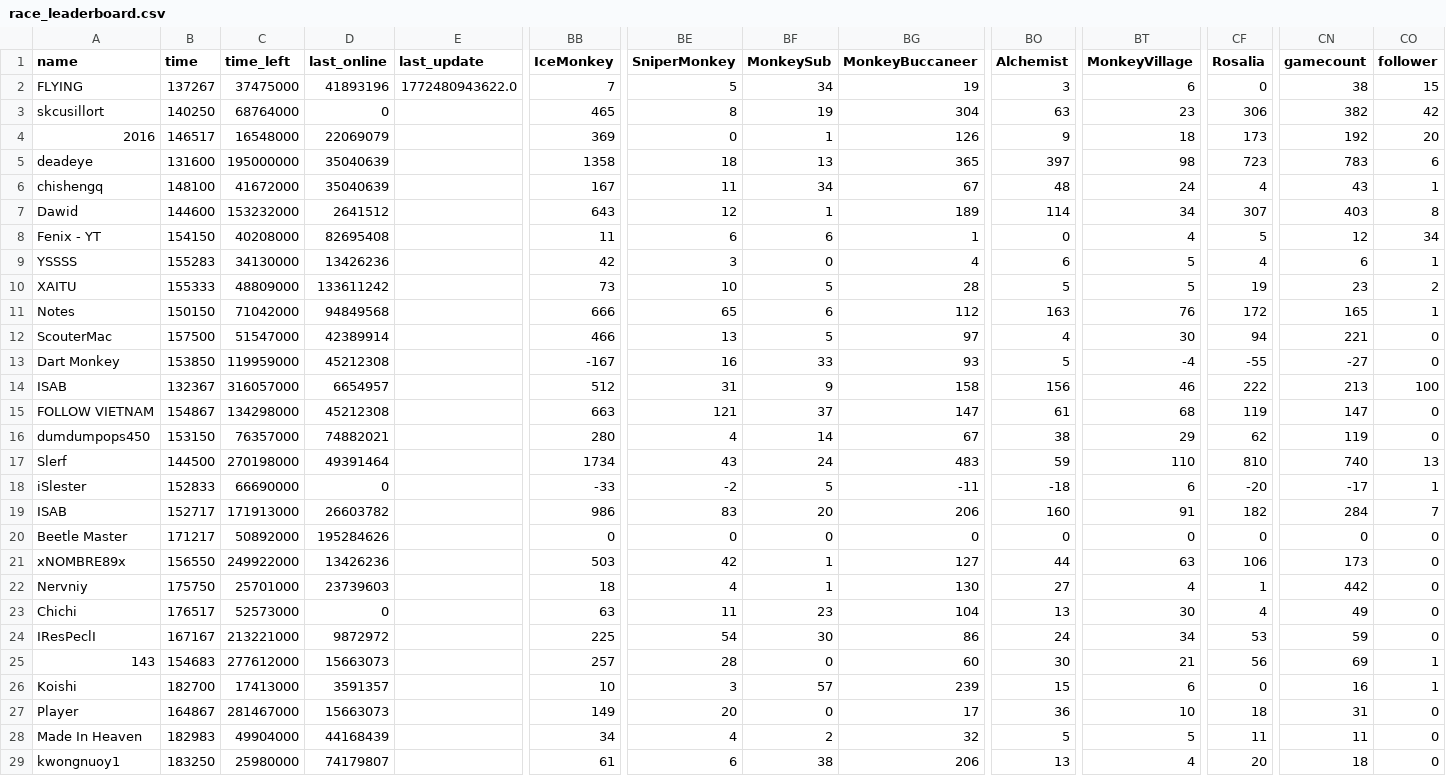
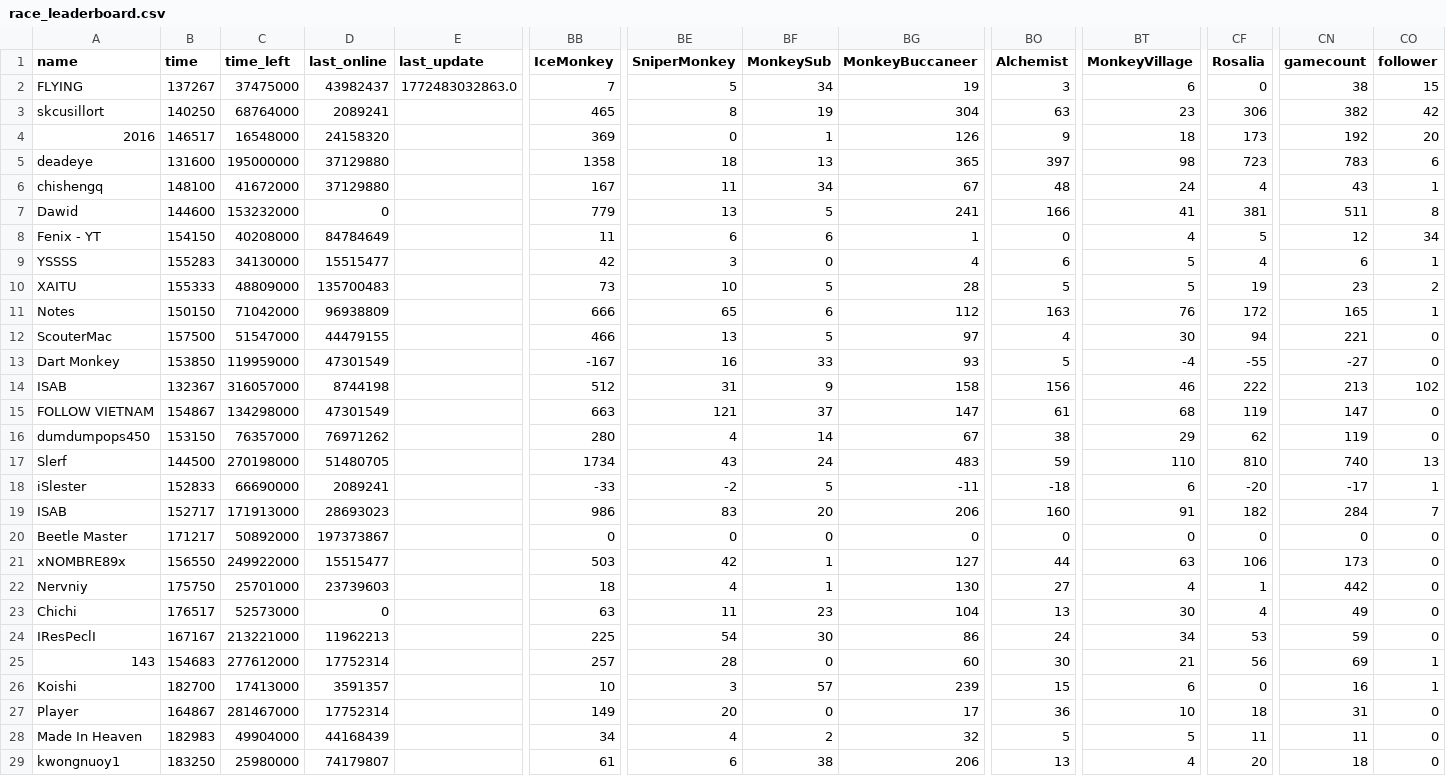
Before and after one commit to ducanup01/btd6race, a CSV file: race_leaderboard.csv, drawn as a sheet; only a part is shown, gaps mark what is left out; the diff covers the shown part only; the diff names each change by its address in the sheet, - before the commit and + after, or states it on an @@ line.

Commit message:
automatic updater

```diff
--- a/race_leaderboard.csv
+++ b/race_leaderboard.csv
-D2 (last_online): 41893196
+D2 (last_online): 43982437
-E2 (last_update): 1772480943622.0
+E2 (last_update): 1772483032863.0
-D3 (last_online): 0
+D3 (last_online): 2089241
-D4 (last_online): 22069079
+D4 (last_online): 24158320
-D5:D6 (last_online): 35040639
+D5:D6 (last_online): 37129880
-D7 (last_online): 2641512
+D7 (last_online): 0
-BB7 (IceMonkey): 643
+BB7 (IceMonkey): 779
-BE7 (SniperMonkey): 12
+BE7 (SniperMonkey): 13
-BF7 (MonkeySub): 1
+BF7 (MonkeySub): 5
-BG7 (MonkeyBuccaneer): 189
+BG7 (MonkeyBuccaneer): 241
-BO7 (Alchemist): 114
+BO7 (Alchemist): 166
-BT7 (MonkeyVillage): 34
+BT7 (MonkeyVillage): 41
-CF7 (Rosalia): 307
+CF7 (Rosalia): 381
-CN7 (gamecount): 403
+CN7 (gamecount): 511
-D8 (last_online): 82695408
+D8 (last_online): 84784649
-D9 (last_online): 13426236
+D9 (last_online): 15515477
-D10 (last_online): 133611242
+D10 (last_online): 135700483
-D11 (last_online): 94849568
+D11 (last_online): 96938809
-D12 (last_online): 42389914
+D12 (last_online): 44479155
-D13 (last_online): 45212308
+D13 (last_online): 47301549
-D14 (last_online): 6654957
+D14 (last_online): 8744198
-CO14 (follower): 100
+CO14 (follower): 102
-D15 (last_online): 45212308
+D15 (last_online): 47301549
-D16 (last_online): 74882021
+D16 (last_online): 76971262
-D17 (last_online): 49391464
+D17 (last_online): 51480705
-D18 (last_online): 0
+D18 (last_online): 2089241
-D19 (last_online): 26603782
+D19 (last_online): 28693023
-D20 (last_online): 195284626
+D20 (last_online): 197373867
-D21 (last_online): 13426236
+D21 (last_online): 15515477
-D24 (last_online): 9872972
+D24 (last_online): 11962213
-D25 (last_online): 15663073
+D25 (last_online): 17752314
-D27 (last_online): 15663073
+D27 (last_online): 17752314
```
Also changed, not shown: 93 edited cells elsewhere in this file.
